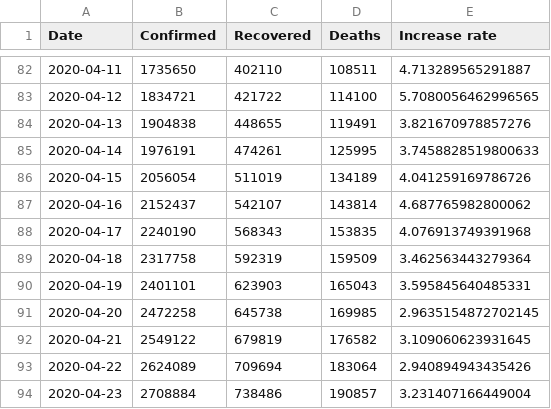
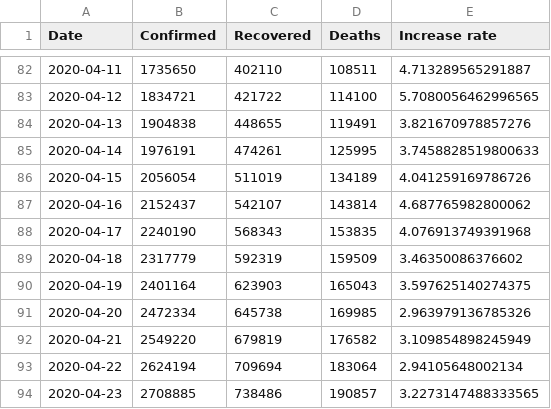
Before and after one commit to Gwardii/covid-19, a CSV file: data/worldwide-aggregated.csv, drawn as a sheet; only a part is shown, gaps mark what is left out.

```diff
--- a/data/worldwide-aggregated.csv
+++ b/data/worldwide-aggregated.csv
@@ -88,7 +88,7 @@ Date,Confirmed,Recovered,Deaths,Increase rate
 2020-04-17,2240190,568343,153835,4.076913749391968
-2020-04-18,2317758,592319,159509,3.462563443279364
-2020-04-19,2401101,623903,165043,3.595845640485331
-2020-04-20,2472258,645738,169985,2.9635154872702145
-2020-04-21,2549122,679819,176582,3.109060623931645
-2020-04-22,2624089,709694,183064,2.940894943435426
-2020-04-23,2708884,738486,190857,3.231407166449004
+2020-04-18,2317779,592319,159509,3.46350086376602
+2020-04-19,2401164,623903,165043,3.597625140274375
+2020-04-20,2472334,645738,169985,2.963979136785326
+2020-04-21,2549220,679819,176582,3.109854898245949
+2020-04-22,2624194,709694,183064,2.94105648002134
+2020-04-23,2708885,738486,190857,3.2273147488333565
```
Also changed, not shown: data/countries-aggregated.csv, 2 other files.
